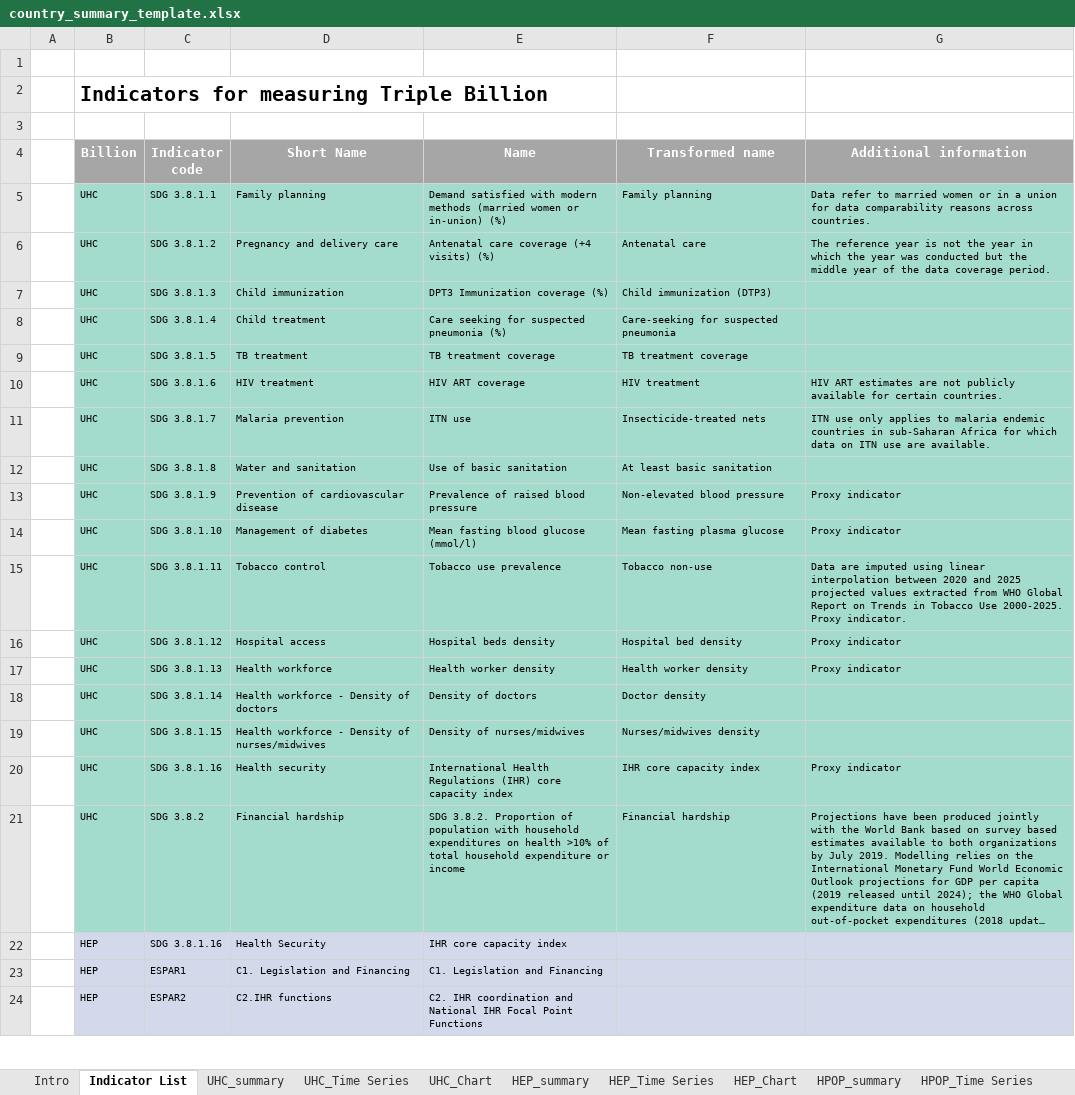
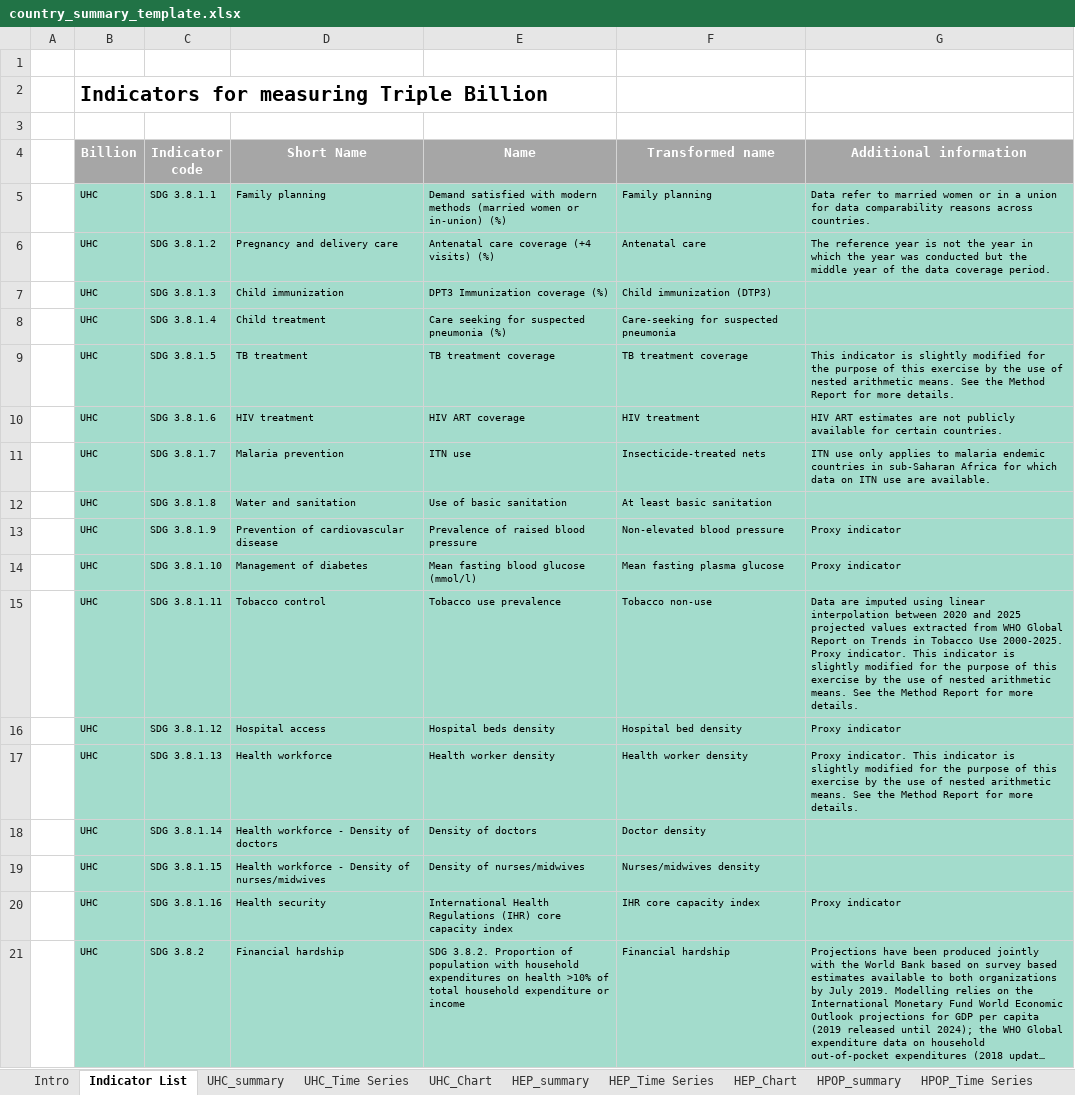
Before and after one commit to gpw13/billionaiRe, an Excel workbook: inst/extdata/country_summary_template.xlsx, sheet Indicator List, drawn as a sheet; only a part is shown; the shorter side is filled out with more unchanged rows; long unchanged cells end in …; values as stored, in another font and other column widths than the file's, no borders; the diff names each change by its address in the sheet, - before the commit and + after, or states it on an @@ line.

```diff
--- a/inst/extdata/country_summary_template.xlsx (sheet Indicator List)
+++ b/inst/extdata/country_summary_template.xlsx (sheet Indicator List)
-G9 (Additional information): (empty)
+G9 (Additional information): This indicator is slightly modified for the purpose of this exercise by the use of nested arithmetic means. See the Method Report for more details.
-G15 (Additional information): …Proxy indicator.
+G15 (Additional information): …Proxy indicator. This indicator is slightly modified for the purpose of this exercise by the use of nested arithmetic means. See the Method Report for more details.
-G17 (Additional information): Proxy indicator
+G17 (Additional information): Proxy indicator. This indicator is slightly modified for the purpose of this exercise by the use of nested arithmetic means. See the Method Report for more details.
```
Also changed, not shown: sheet UHC_summary, sheet Intro, sheet HPOP_summary, formulas that keep their value, charts or pictures, 15 other files.
